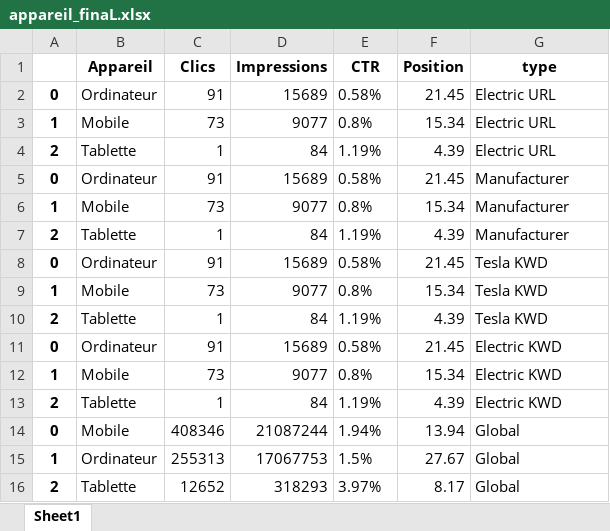
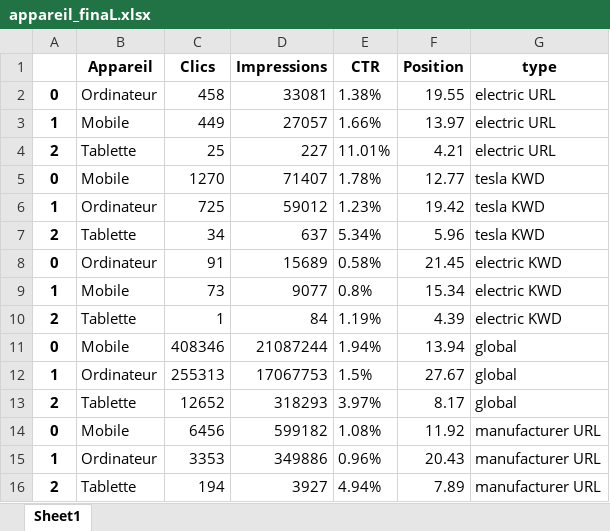
Before and after one commit to Emma-Coco/Data-Market-Analysis---Michelin, an Excel workbook: clean_data/appareil_finaL.xlsx, sheet Sheet1, drawn as a sheet; values as stored, in another font and other column widths than the file's, no borders; removed rows and columns are numbered as before the commit, all else as after; the diff names each change by its address in the sheet, - before the commit and + after, or states it on an @@ line.

```diff
--- a/clean_data/appareil_finaL.xlsx (sheet Sheet1)
+++ b/clean_data/appareil_finaL.xlsx (sheet Sheet1)
-C2 (Clics): 91
+C2 (Clics): 458
-D2 (Impressions): 15689
+D2 (Impressions): 33081
-E2 (CTR): 0.58%
+E2 (CTR): 1.38%
-F2 (Position): 21.45
+F2 (Position): 19.55
-G2:G4 (type): Electric URL
+G2:G4 (type): electric URL
-C3 (Clics): 73
+C3 (Clics): 449
-D3 (Impressions): 9077
+D3 (Impressions): 27057
-E3 (CTR): 0.8%
+E3 (CTR): 1.66%
-F3 (Position): 15.34
+F3 (Position): 13.97
-C4 (Clics): 1
+C4 (Clics): 25
-D4 (Impressions): 84
+D4 (Impressions): 227
-E4 (CTR): 1.19%
+E4 (CTR): 11.01%
-F4 (Position): 4.39
+F4 (Position): 4.21
-row 5: 0 | Ordinateur | 91 | 15689 | 0.58% | 21.45 | Manufacturer
-row 6: 1 | Mobile | 73 | 9077 | 0.8% | 15.34 | Manufacturer
-row 7: 2 | Tablette | 1 | 84 | 1.19% | 4.39 | Manufacturer
-row 8: 0 | Ordinateur | 91 | 15689 | 0.58% | 21.45 | Tesla KWD
-row 9: 1 | Mobile | 73 | 9077 | 0.8% | 15.34 | Tesla KWD
+row 5: 0 | Mobile | 1270 | 71407 | 1.78% | 12.77 | tesla KWD
+row 6: 1 | Ordinateur | 725 | 59012 | 1.23% | 19.42 | tesla KWD
-C7 (Clics): 1
+C7 (Clics): 34
-D7 (Impressions): 84
+D7 (Impressions): 637
-E7 (CTR): 1.19%
+E7 (CTR): 5.34%
-F7 (Position): 4.39
+F7 (Position): 5.96
-G7 (type): Tesla KWD
+G7 (type): tesla KWD
-G8:G10 (type): Electric KWD
+G8:G10 (type): electric KWD
-G11:G13 (type): Global
+G11:G13 (type): global
+row 14: 0 | Mobile | 6456 | 599182 | 1.08% | 11.92 | manufacturer URL
+row 15: 1 | Ordinateur | 3353 | 349886 | 0.96% | 20.43 | manufacturer URL
+row 16: 2 | Tablette | 194 | 3927 | 4.94% | 7.89 | manufacturer URL
```
Also changed, not shown: clean_data/apparence_finaL.xlsx, clean_data/date_finaL.xlsx, 37 other files.
